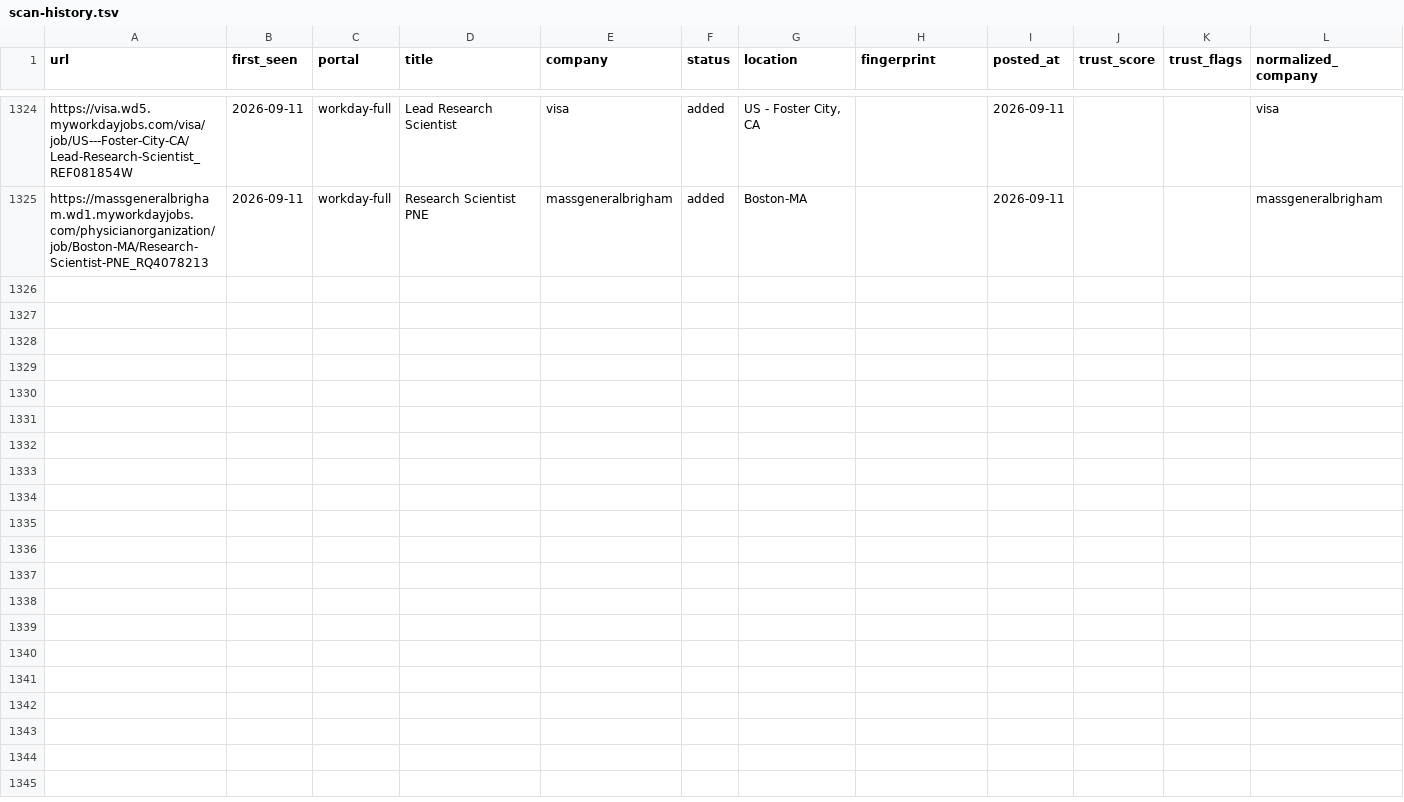
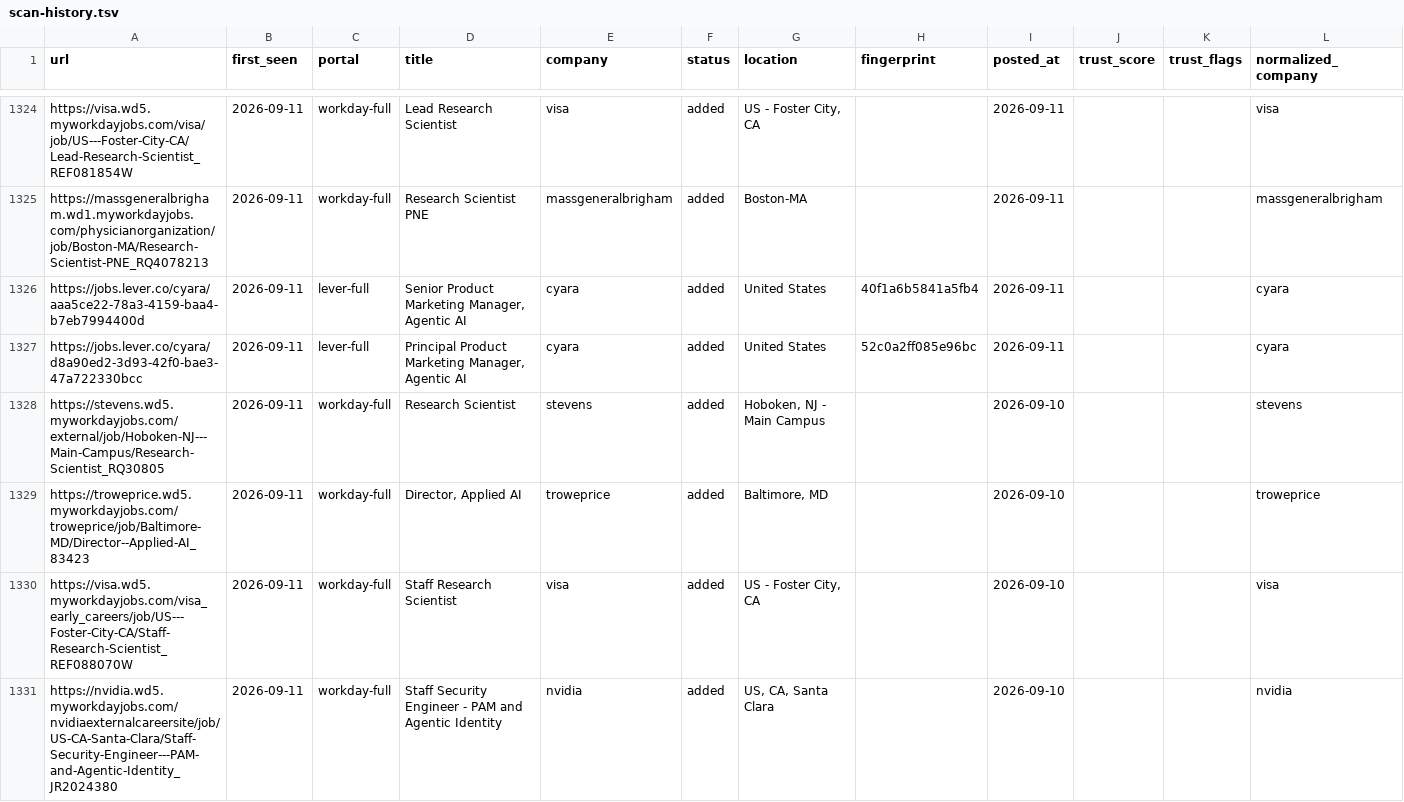
Before and after one commit to jayitsaha/career-ops-watch, a TSV file: state/scan-history.tsv, drawn as a sheet; only a part is shown, gaps mark what is left out; the diff covers the shown part only; the diff names each change by its address in the sheet, - before the commit and + after, or states it on an @@ line.

```diff
--- a/state/scan-history.tsv
+++ b/state/scan-history.tsv
+row 1326: https://jobs.lever.co/cyara/aaa5ce22-78a3-4159-baa4-b7eb7994400d | 2026-09-11 | lever-full | Senior Product Marketing Manager, Agentic AI | cyara | added | United States | 40f1a6b5841a5fb4 | 2026-09-11 |  |  | cyara
+row 1327: https://jobs.lever.co/cyara/d8a90ed2-3d93-42f0-bae3-47a722330bcc | 2026-09-11 | lever-full | Principal Product Marketing Manager, Agentic AI | cyara | added | United States | 52c0a2ff085e96bc | 2026-09-11 |  |  | cyara
+row 1328: https://stevens.wd5.myworkdayjobs.com/external/job/Hoboken-NJ---Main-Campus/Research-Scientist_RQ30805 | 2026-09-11 | workday-full | Research Scientist | stevens | added | Hoboken, NJ - Main Campus |  | 2026-09-10 |  |  | stevens
+row 1329: https://troweprice.wd5.myworkdayjobs.com/troweprice/job/Baltimore-MD/Director--Applied-AI_83423 | 2026-09-11 | workday-full | Director, Applied AI | troweprice | added | Baltimore, MD |  | 2026-09-10 |  |  | troweprice
+row 1330: https://visa.wd5.myworkdayjobs.com/visa_early_careers/job/US---Foster-City-CA/Staff-Research-Scientist_REF088070W | 2026-09-11 | workday-full | Staff Research Scientist | visa | added | US - Foster City, CA |  | 2026-09-10 |  |  | visa
+row 1331: https://nvidia.wd5.myworkdayjobs.com/nvidiaexternalcareersite/job/US-CA-Santa-Clara/Staff-Security-Engineer---PAM-and-Agentic-Identity_JR2024380 | 2026-09-11 | workday-full | Staff Security Engineer - PAM and Agentic Identity | nvidia | added | US, CA, Santa Clara |  | 2026-09-10 |  |  | nvidia
```
Also changed, not shown: 6 added rows elsewhere in this file.
